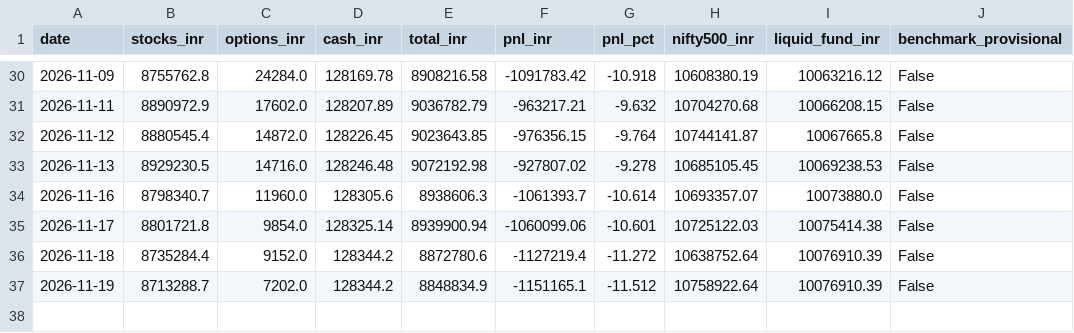
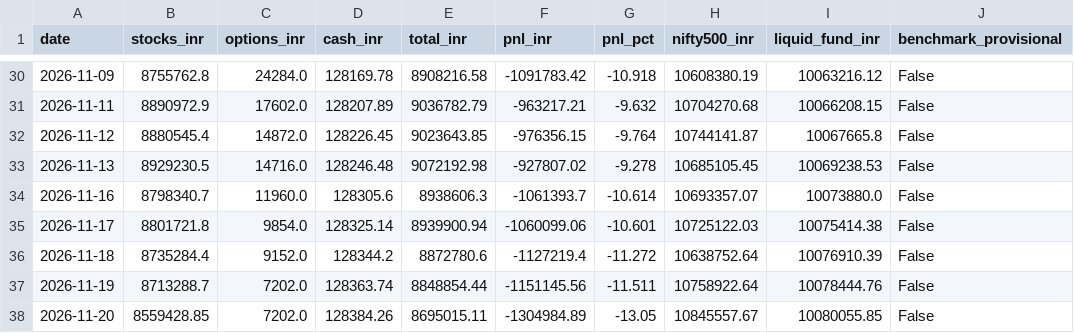
Before and after one commit to shambo1597-afk/capex-infra-portfolio, a CSV file: output/tracker_daily.csv, drawn as a sheet; only a part is shown, gaps mark what is left out.

```diff
--- a/output/tracker_daily.csv
+++ b/output/tracker_daily.csv
@@ -36,2 +36,3 @@ date,stocks_inr,options_inr,cash_inr,total_inr,pnl_inr,pnl_pct,nifty500_inr,liqu
 2026-11-18,8735284.4,9152.0,128344.2,8872780.6,-1127219.4,-11.272,10638752.64,10076910.39,False
-2026-11-19,8713288.7,7202.0,128344.2,8848834.9,-1151165.1,-11.512,10758922.64,10076910.39,False
+2026-11-19,8713288.7,7202.0,128363.74,8848854.44,-1151145.56,-11.511,10758922.64,10078444.76,False
+2026-11-20,8559428.85,7202.0,128384.26,8695015.11,-1304984.89,-13.05,10845557.67,10080055.85,False
```
Also changed, not shown: output/capital_goods_full_screen.csv, output/cement_full_screen.csv, 53 other files.
